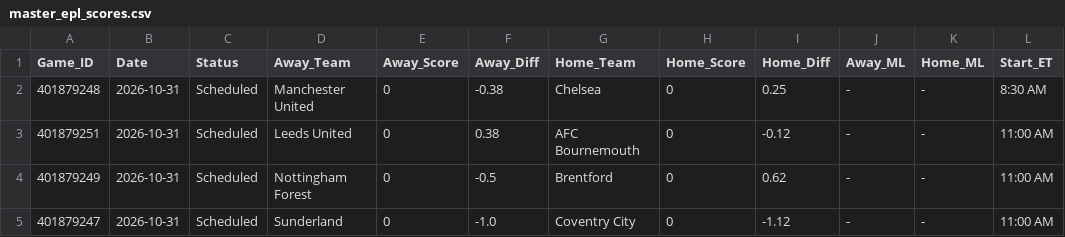
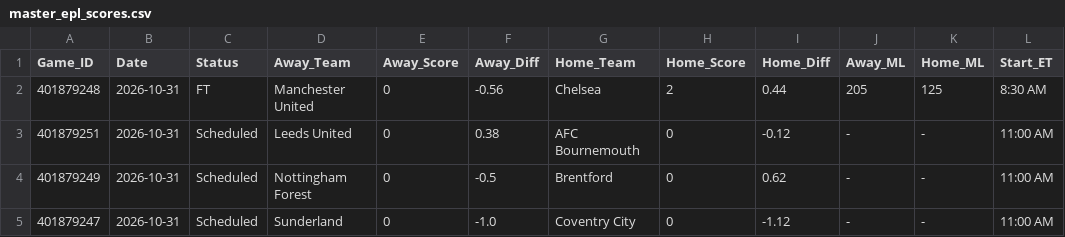
Before and after one commit to danreed001-droid/sport, a CSV file: data/raw/master_epl_scores.csv, drawn as a sheet; only a part is shown.

```diff
--- a/data/raw/master_epl_scores.csv
+++ b/data/raw/master_epl_scores.csv
@@ -1,3 +1,3 @@
 Game_ID,Date,Status,Away_Team,Away_Score,Away_Diff,Home_Team,Home_Score,Home_Diff,Away_ML,Home_ML,Start_ET
-401879248,2026-10-31,Scheduled,Manchester United,0,-0.38,Chelsea,0,0.25,-,-,8:30 AM
+401879248,2026-10-31,FT,Manchester United,0,-0.56,Chelsea,2,0.44,205,125,8:30 AM
 401879251,2026-10-31,Scheduled,Leeds United,0,0.38,AFC Bournemouth,0,-0.12,-,-,11:00 AM
```
Also changed, not shown: data/raw/master_soccer_scores.csv, 7 other files.
